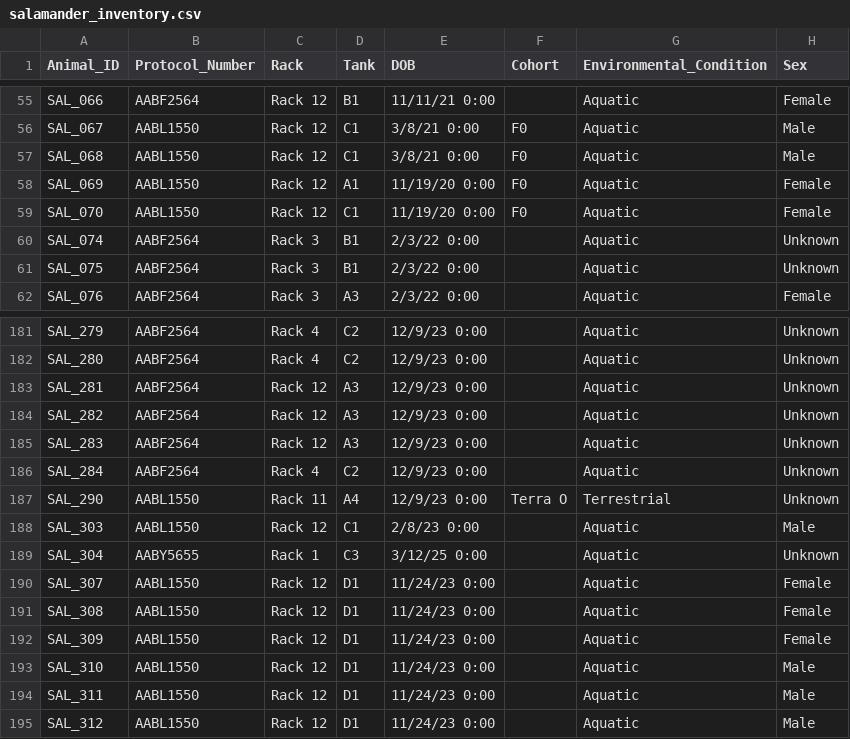
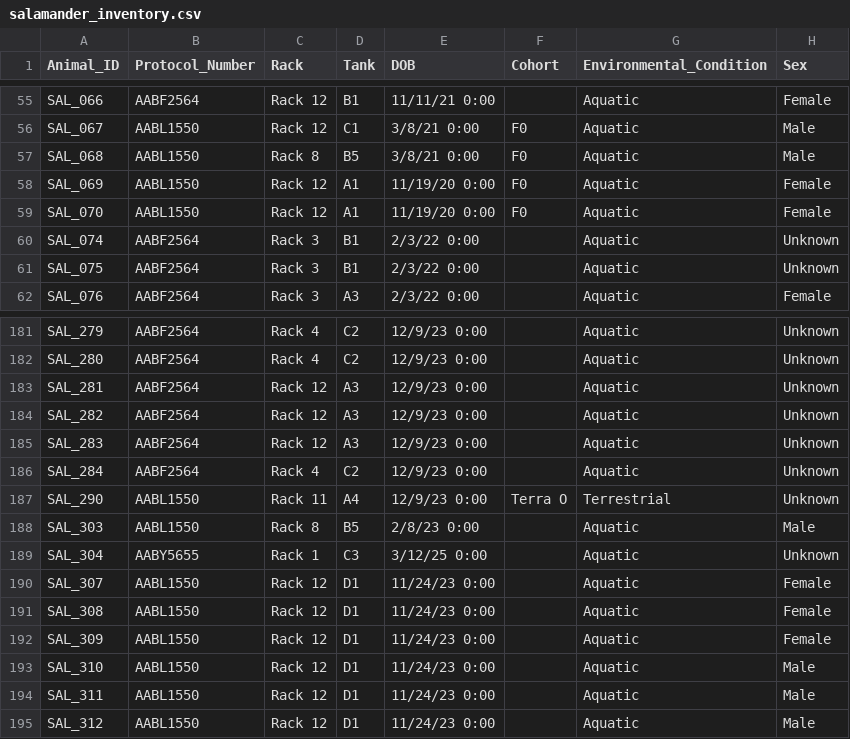
Before and after one commit to jamiewoych/pleuro-parser, a CSV file: salamander_inventory.csv, drawn as a sheet; only a part is shown, gaps mark what is left out; the diff names each change by its address in the sheet, - before the commit and + after, or states it on an @@ line.

Commit message:
📦 Update salamander inventory & logs

```diff
--- a/salamander_inventory.csv
+++ b/salamander_inventory.csv
-C57 (Rack): Rack 12
+C57 (Rack): Rack 8
-D57 (Tank): C1
+D57 (Tank): B5
-D59 (Tank): C1
+D59 (Tank): A1
-C188 (Rack): Rack 12
+C188 (Rack): Rack 8
-D188 (Tank): C1
+D188 (Tank): B5
```
Also changed, not shown: 1 other file.
